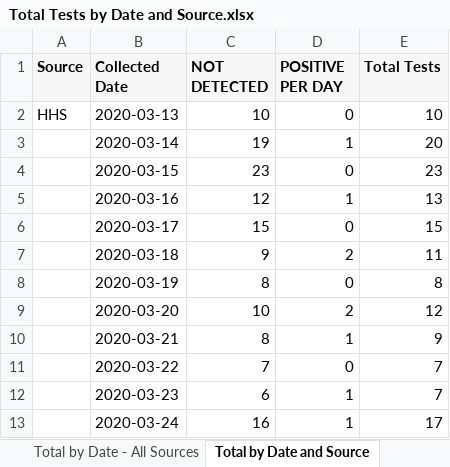
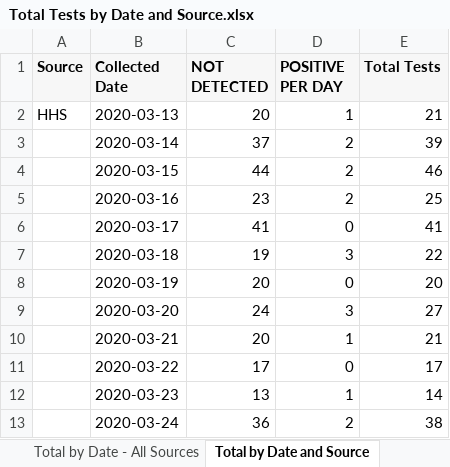
Before and after one commit to ictr/covid-19-county-R0, an Excel workbook: TMC/Total Tests by Date and Source.xlsx, sheet Total by Date and Source, drawn as a sheet; only a part is shown; values as stored, in another font and other column widths than the file's, no borders; the diff covers the shown part only; the diff names each change by its address in the sheet, - before the commit and + after, or states it on an @@ line.

```diff
--- a/TMC/Total Tests by Date and Source.xlsx (sheet Total by Date and Source)
+++ b/TMC/Total Tests by Date and Source.xlsx (sheet Total by Date and Source)
-C2 (NOT DETECTED): 10
+C2 (NOT DETECTED): 20
-D2 (POSITIVE PER DAY): 0
+D2 (POSITIVE PER DAY): 1
-E2 (Total Tests): 10
+E2 (Total Tests): 21
-C3 (NOT DETECTED): 19
+C3 (NOT DETECTED): 37
-D3 (POSITIVE PER DAY): 1
+D3 (POSITIVE PER DAY): 2
-E3 (Total Tests): 20
+E3 (Total Tests): 39
-C4 (NOT DETECTED): 23
+C4 (NOT DETECTED): 44
-D4 (POSITIVE PER DAY): 0
+D4 (POSITIVE PER DAY): 2
-E4 (Total Tests): 23
+E4 (Total Tests): 46
-C5 (NOT DETECTED): 12
+C5 (NOT DETECTED): 23
-D5 (POSITIVE PER DAY): 1
+D5 (POSITIVE PER DAY): 2
-E5 (Total Tests): 13
+E5 (Total Tests): 25
-C6 (NOT DETECTED): 15
+C6 (NOT DETECTED): 41
-E6 (Total Tests): 15
+E6 (Total Tests): 41
-C7 (NOT DETECTED): 9
+C7 (NOT DETECTED): 19
-D7 (POSITIVE PER DAY): 2
+D7 (POSITIVE PER DAY): 3
-E7 (Total Tests): 11
+E7 (Total Tests): 22
-C8 (NOT DETECTED): 8
+C8 (NOT DETECTED): 20
-E8 (Total Tests): 8
+E8 (Total Tests): 20
-C9 (NOT DETECTED): 10
+C9 (NOT DETECTED): 24
-D9 (POSITIVE PER DAY): 2
+D9 (POSITIVE PER DAY): 3
-E9 (Total Tests): 12
+E9 (Total Tests): 27
-C10 (NOT DETECTED): 8
+C10 (NOT DETECTED): 20
-E10 (Total Tests): 9
+E10 (Total Tests): 21
-C11 (NOT DETECTED): 7
+C11 (NOT DETECTED): 17
-E11 (Total Tests): 7
+E11 (Total Tests): 17
-C12 (NOT DETECTED): 6
+C12 (NOT DETECTED): 13
-E12 (Total Tests): 7
+E12 (Total Tests): 14
-C13 (NOT DETECTED): 16
+C13 (NOT DETECTED): 36
-D13 (POSITIVE PER DAY): 1
+D13 (POSITIVE PER DAY): 2
-E13 (Total Tests): 17
+E13 (Total Tests): 38
```
Also changed, not shown: 54 added rows, 8 removed rows and 738 edited cells elsewhere in this sheet, sheet Total by Date - All Sources, TSHS_CaseCountData/DSHS New County Data.xlsx, TSHS_CaseCountData/Texas COVID-19 Case Count Data by County.xlsx, 8 other files.
